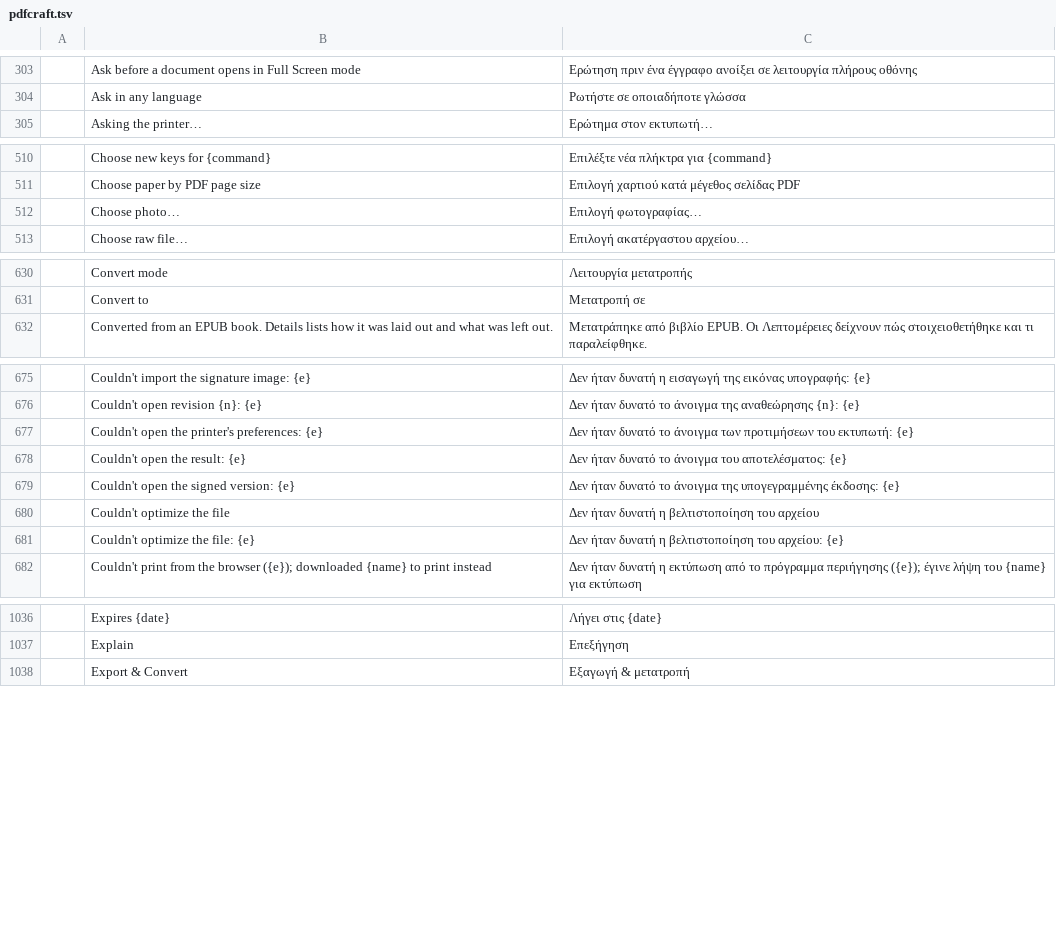
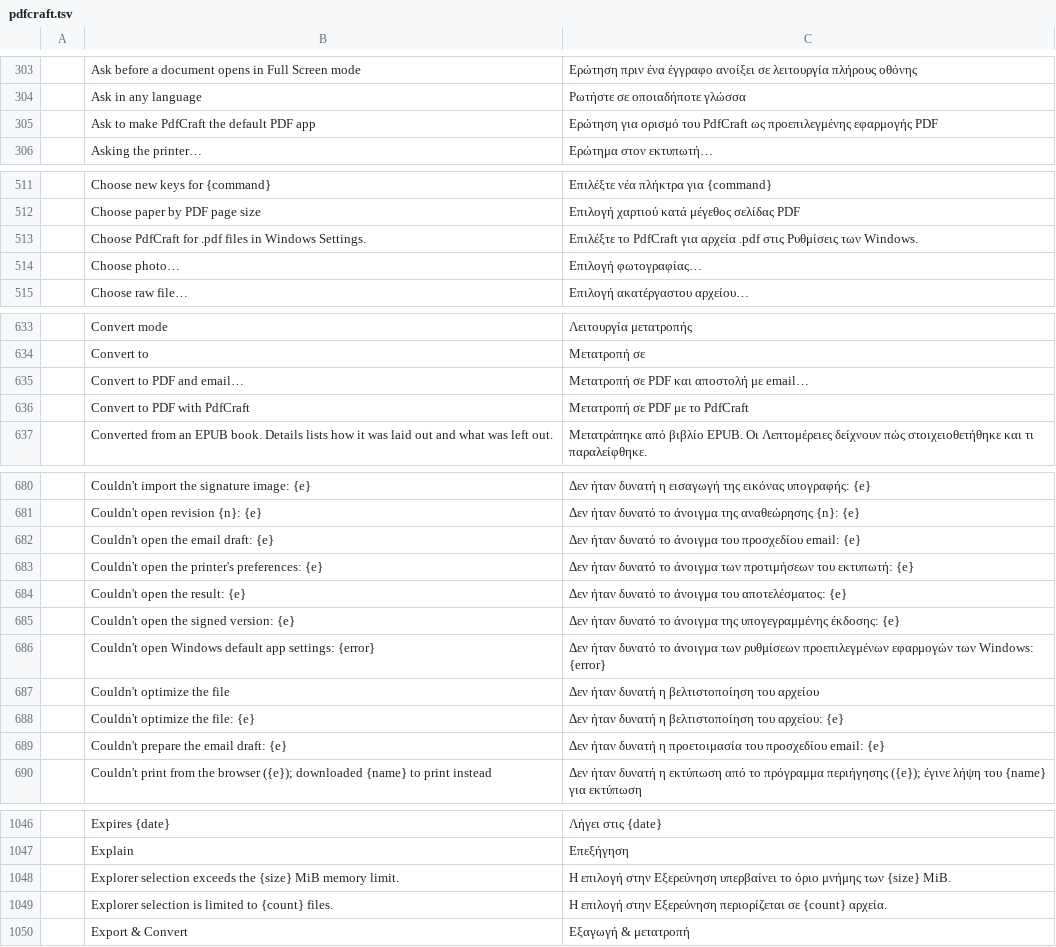
Before and after one commit to BBQ-MAN/craft-i18n, a TSV file: locales/el/pdfcraft.tsv, drawn as a sheet; only a part is shown, gaps mark what is left out; the diff covers the shown part only; the diff names each change by its address in the sheet, - before the commit and + after, or states it on an @@ line.

```diff
--- a/locales/el/pdfcraft.tsv
+++ b/locales/el/pdfcraft.tsv
+row 305:  | Ask to make PdfCraft the default PDF app | Ερώτηση για ορισμό του PdfCraft ως προεπιλεγμένης εφαρμογής PDF
+row 513:  | Choose PdfCraft for .pdf files in Windows Settings. | Επιλέξτε το PdfCraft για αρχεία .pdf στις Ρυθμίσεις των Windows.
+row 635:  | Convert to PDF and email… | Μετατροπή σε PDF και αποστολή με email…
+row 636:  | Convert to PDF with PdfCraft | Μετατροπή σε PDF με το PdfCraft
+row 682:  | Couldn't open the email draft: {e} | Δεν ήταν δυνατό το άνοιγμα του προσχεδίου email: {e}
+row 686:  | Couldn't open Windows default app settings: {error} | Δεν ήταν δυνατό το άνοιγμα των ρυθμίσεων προεπιλεγμένων εφαρμογών των Windows: {error}
+row 689:  | Couldn't prepare the email draft: {e} | Δεν ήταν δυνατή η προετοιμασία του προσχεδίου email: {e}
+row 1048:  | Explorer selection exceeds the {size} MiB memory limit. | Η επιλογή στην Εξερεύνηση υπερβαίνει το όριο μνήμης των {size} MiB.
+row 1049:  | Explorer selection is limited to {count} files. | Η επιλογή στην Εξερεύνηση περιορίζεται σε {count} αρχεία.
```
Also changed, not shown: 9 added rows elsewhere in this file, locales/bg/pdfcraft.tsv, locales/kk/pdfcraft.tsv, 31 other files.
